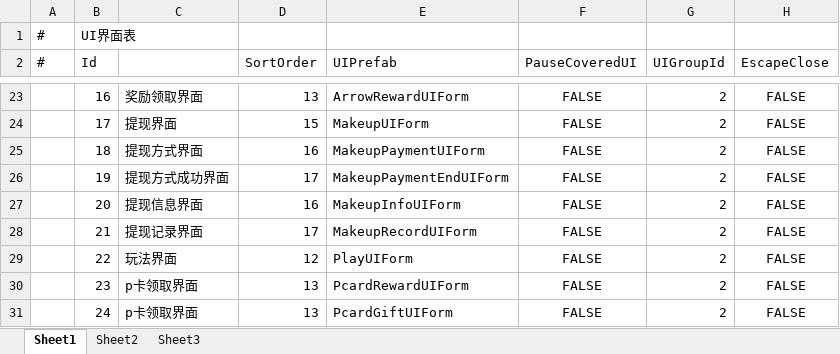
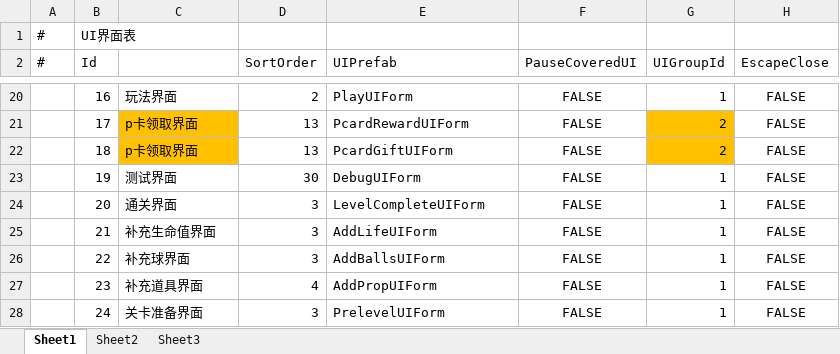
Before and after one commit to HoXoRo/smash, an Excel workbook: AAAGameData/DataTables/Core/ArrowUITable.xlsx, sheet Sheet1, drawn as a sheet; only a part is shown, gaps mark what is left out; values as stored, in another font and other column widths than the file's, no borders; addresses are those after the commit; the diff covers the shown part only; the diff names each change by its address in the sheet, - before the commit and + after, or states it on an @@ line.

```diff
--- a/AAAGameData/DataTables/Core/ArrowUITable.xlsx (sheet Sheet1)
+++ b/AAAGameData/DataTables/Core/ArrowUITable.xlsx (sheet Sheet1)
-C20: 奖励领取界面
+C20: 玩法界面
-D20 (SortOrder): 13
+D20 (SortOrder): 2
-E20 (UIPrefab): ArrowRewardUIForm
+E20 (UIPrefab): PlayUIForm
-G20 (UIGroupId): 2
+G20 (UIGroupId): 1
-C21: 提现界面
+C21: p卡领取界面
-C21:C22 fill: none
+C21:C22 fill: #FFC000
-D21 (SortOrder): 15
+D21 (SortOrder): 13
-E21 (UIPrefab): MakeupUIForm
+E21 (UIPrefab): PcardRewardUIForm
-G21:G22 fill: none
+G21:G22 fill: #FFC000
-C22: 提现方式界面
+C22: p卡领取界面
-D22 (SortOrder): 16
+D22 (SortOrder): 13
-E22 (UIPrefab): MakeupPaymentUIForm
+E22 (UIPrefab): PcardGiftUIForm
-C23: 提现方式成功界面
+C23: 测试界面
-D23 (SortOrder): 17
+D23 (SortOrder): 30
-E23 (UIPrefab): MakeupPaymentEndUIForm
+E23 (UIPrefab): DebugUIForm
-G23:G28 (UIGroupId): 2
+G23:G28 (UIGroupId): 1
-C24: 提现信息界面
+C24: 通关界面
-D24 (SortOrder): 16
+D24 (SortOrder): 3
-E24 (UIPrefab): MakeupInfoUIForm
+E24 (UIPrefab): LevelCompleteUIForm
-C25: 提现记录界面
+C25: 补充生命值界面
-D25 (SortOrder): 17
+D25 (SortOrder): 3
-E25 (UIPrefab): MakeupRecordUIForm
+E25 (UIPrefab): AddLifeUIForm
-C26: 玩法界面
+C26: 补充球界面
-D26 (SortOrder): 12
+D26 (SortOrder): 3
-E26 (UIPrefab): PlayUIForm
+E26 (UIPrefab): AddBallsUIForm
-C27: p卡领取界面
+C27: 补充道具界面
-D27 (SortOrder): 13
+D27 (SortOrder): 4
-E27 (UIPrefab): PcardRewardUIForm
+E27 (UIPrefab): AddPropUIForm
-C28: p卡领取界面
+C28: 关卡准备界面
-D28 (SortOrder): 13
+D28 (SortOrder): 3
-E28 (UIPrefab): PcardGiftUIForm
+E28 (UIPrefab): PrelevelUIForm
```
Also changed, not shown: 10 removed rows, 67 edited cells and cell formats elsewhere in this sheet, AAAGameData/DataTables/Core/ArrowUIGroupTable.xlsx, 11 other files.
